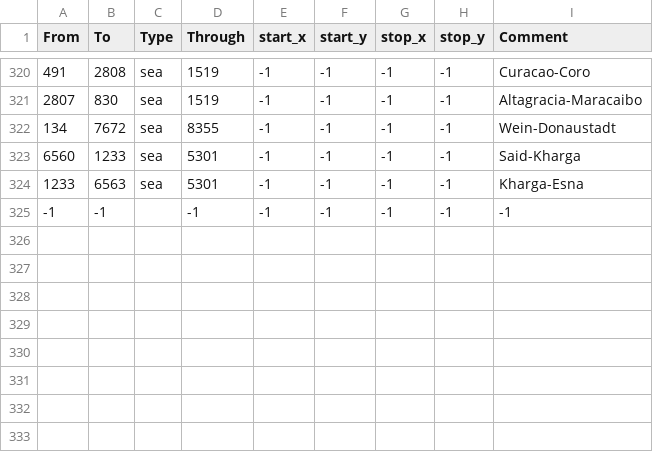
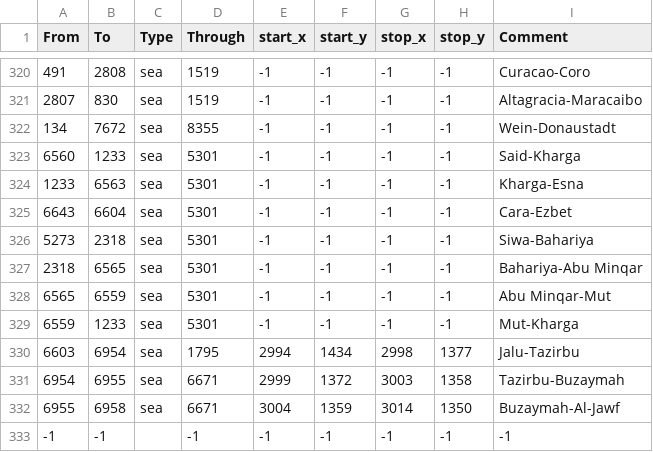
Before and after one commit to letole/Victorum-Universalis, a CSV file: map/adjacencies.csv, drawn as a sheet; only a part is shown, gaps mark what is left out.

Commit message:
Changes to Egypt and new adjacencies

```diff
--- a/map/adjacencies.csv
+++ b/map/adjacencies.csv
@@ -324,2 +324,10 @@ From;To;Type;Through;start_x;start_y;stop_x;stop_y;Comment
 1233;6563;sea;5301;-1;-1;-1;-1;Kharga-Esna
+6643;6604;sea;5301;-1;-1;-1;-1;Cara-Ezbet
+5273;2318;sea;5301;-1;-1;-1;-1;Siwa-Bahariya
+2318;6565;sea;5301;-1;-1;-1;-1;Bahariya-Abu Minqar
+6565;6559;sea;5301;-1;-1;-1;-1;Abu Minqar-Mut
+6559;1233;sea;5301;-1;-1;-1;-1;Mut-Kharga
+6603;6954;sea;1795;2994;1434;2998;1377;Jalu-Tazirbu
+6954;6955;sea;6671;2999;1372;3003;1358;Tazirbu-Buzaymah
+6955;6958;sea;6671;3004;1359;3014;1350;Buzaymah-Al-Jawf
 -1;-1;;-1;-1;-1;-1;-1;-1;
```
Also changed, not shown: 1 other file.
